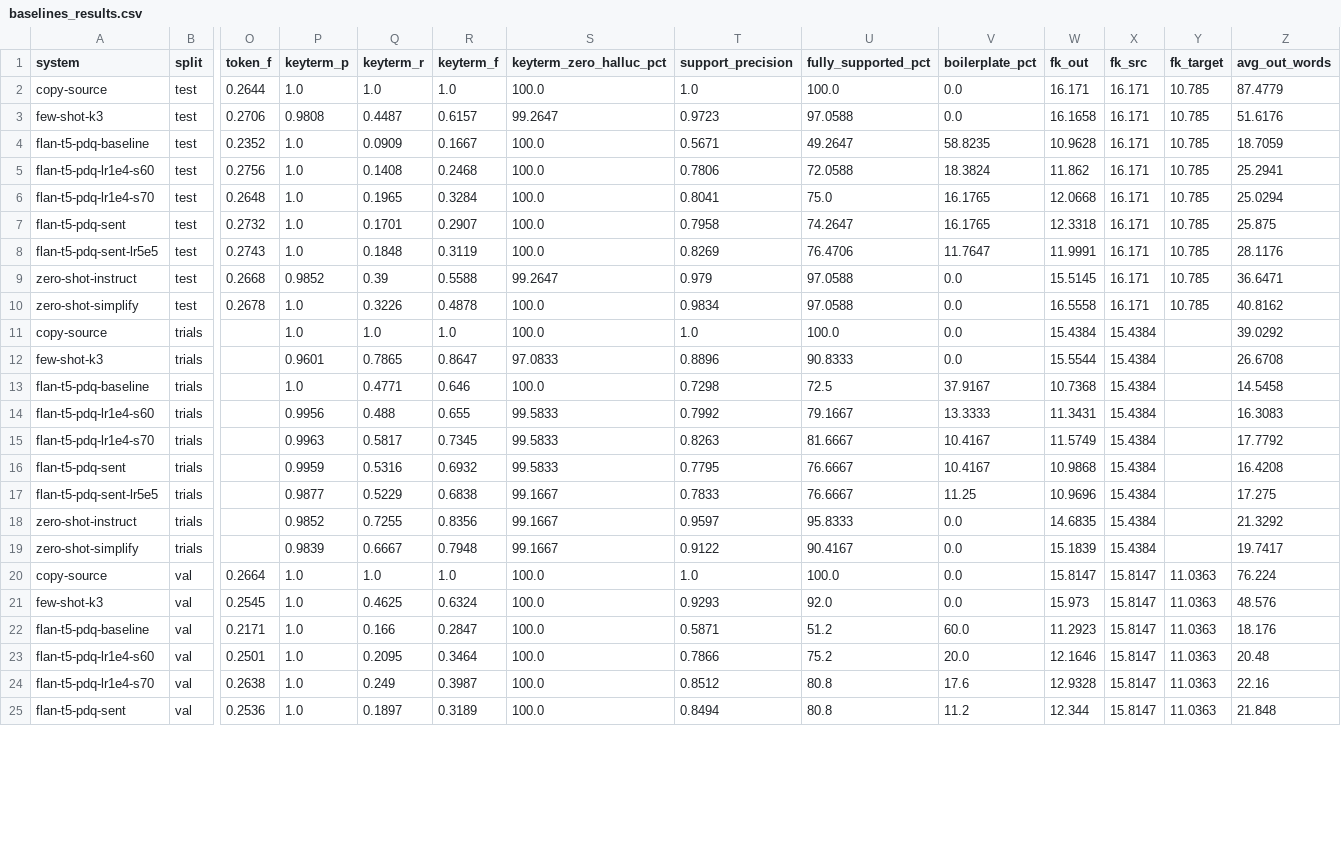
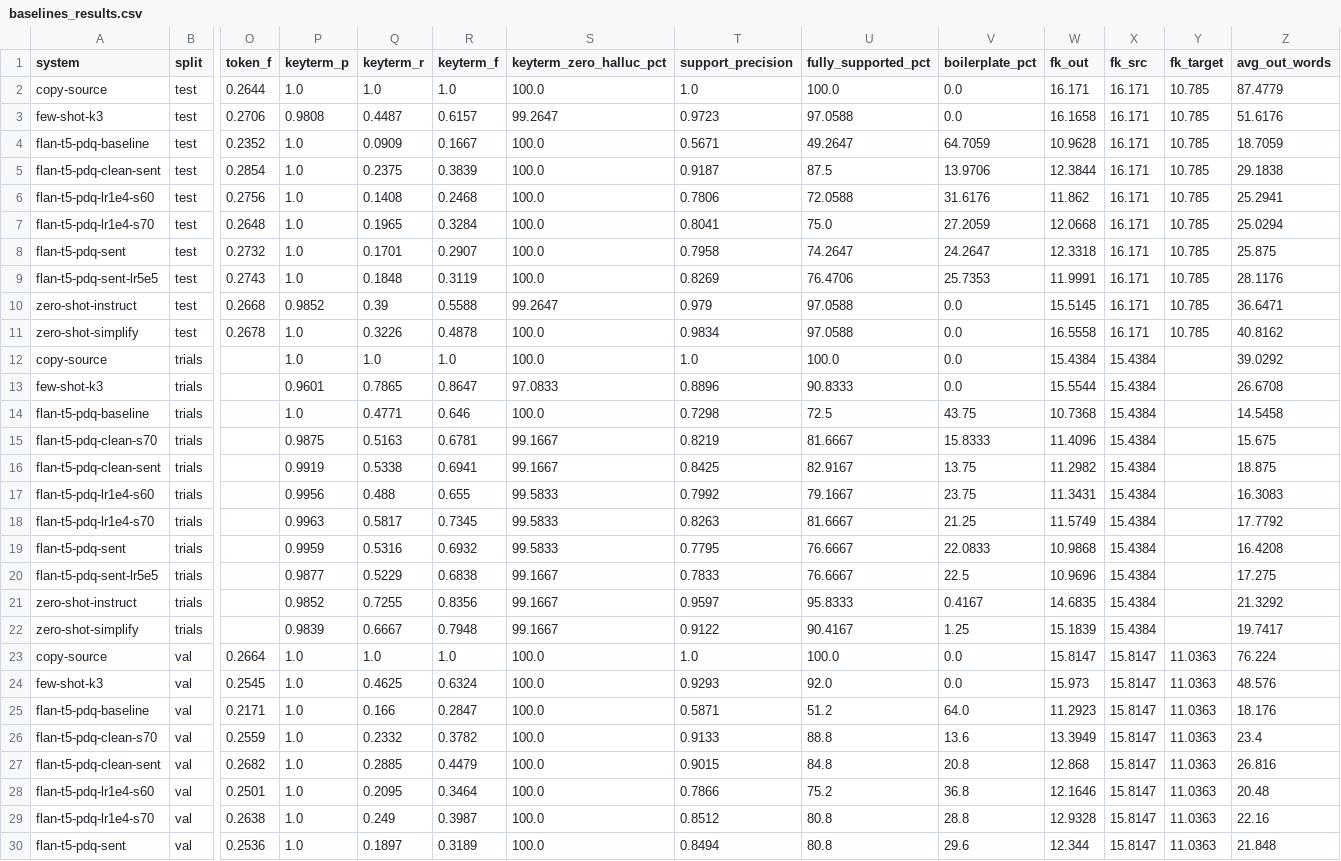
Before and after one commit to abigail-tele/study-search, a CSV file: results/baselines_results.csv, drawn as a sheet; only a part is shown, gaps mark what is left out; addresses are those after the commit; rows hold the shown columns only; the diff covers the shown part only; the diff names each change by its address in the sheet, - before the commit and + after, or states it on an @@ line.

```diff
--- a/results/baselines_results.csv
+++ b/results/baselines_results.csv
-V4 (boilerplate_pct): 58.8235
+V4 (boilerplate_pct): 64.7059
+row 5: flan-t5-pdq-clean-sent | test | 0.2854 | 1.0 | 0.2375 | 0.3839 | 100.0 | 0.9187 | 87.5 | 13.9706 | 12.3844 | 16.171 | 10.785 | 29.1838
-V6 (boilerplate_pct): 18.3824
+V6 (boilerplate_pct): 31.6176
-V7 (boilerplate_pct): 16.1765
+V7 (boilerplate_pct): 27.2059
-V8 (boilerplate_pct): 16.1765
+V8 (boilerplate_pct): 24.2647
-V9 (boilerplate_pct): 11.7647
+V9 (boilerplate_pct): 25.7353
-V14 (boilerplate_pct): 37.9167
+V14 (boilerplate_pct): 43.75
+row 15: flan-t5-pdq-clean-s70 | trials |  | 0.9875 | 0.5163 | 0.6781 | 99.1667 | 0.8219 | 81.6667 | 15.8333 | 11.4096 | 15.4384 |  | 15.675
+row 16: flan-t5-pdq-clean-sent | trials |  | 0.9919 | 0.5338 | 0.6941 | 99.1667 | 0.8425 | 82.9167 | 13.75 | 11.2982 | 15.4384 |  | 18.875
-V17 (boilerplate_pct): 13.3333
+V17 (boilerplate_pct): 23.75
-V18 (boilerplate_pct): 10.4167
+V18 (boilerplate_pct): 21.25
-V19 (boilerplate_pct): 10.4167
+V19 (boilerplate_pct): 22.0833
-V20 (boilerplate_pct): 11.25
+V20 (boilerplate_pct): 22.5
-V21 (boilerplate_pct): 0.0
+V21 (boilerplate_pct): 0.4167
-V22 (boilerplate_pct): 0.0
+V22 (boilerplate_pct): 1.25
-V25 (boilerplate_pct): 60.0
+V25 (boilerplate_pct): 64.0
+row 26: flan-t5-pdq-clean-s70 | val | 0.2559 | 1.0 | 0.2332 | 0.3782 | 100.0 | 0.9133 | 88.8 | 13.6 | 13.3949 | 15.8147 | 11.0363 | 23.4
+row 27: flan-t5-pdq-clean-sent | val | 0.2682 | 1.0 | 0.2885 | 0.4479 | 100.0 | 0.9015 | 84.8 | 20.8 | 12.868 | 15.8147 | 11.0363 | 26.816
-V28 (boilerplate_pct): 20.0
+V28 (boilerplate_pct): 36.8
-V29 (boilerplate_pct): 17.6
+V29 (boilerplate_pct): 28.8
-V30 (boilerplate_pct): 11.2
+V30 (boilerplate_pct): 29.6
```
Also changed, not shown: 3 edited cells elsewhere in this file, 12 other files.
